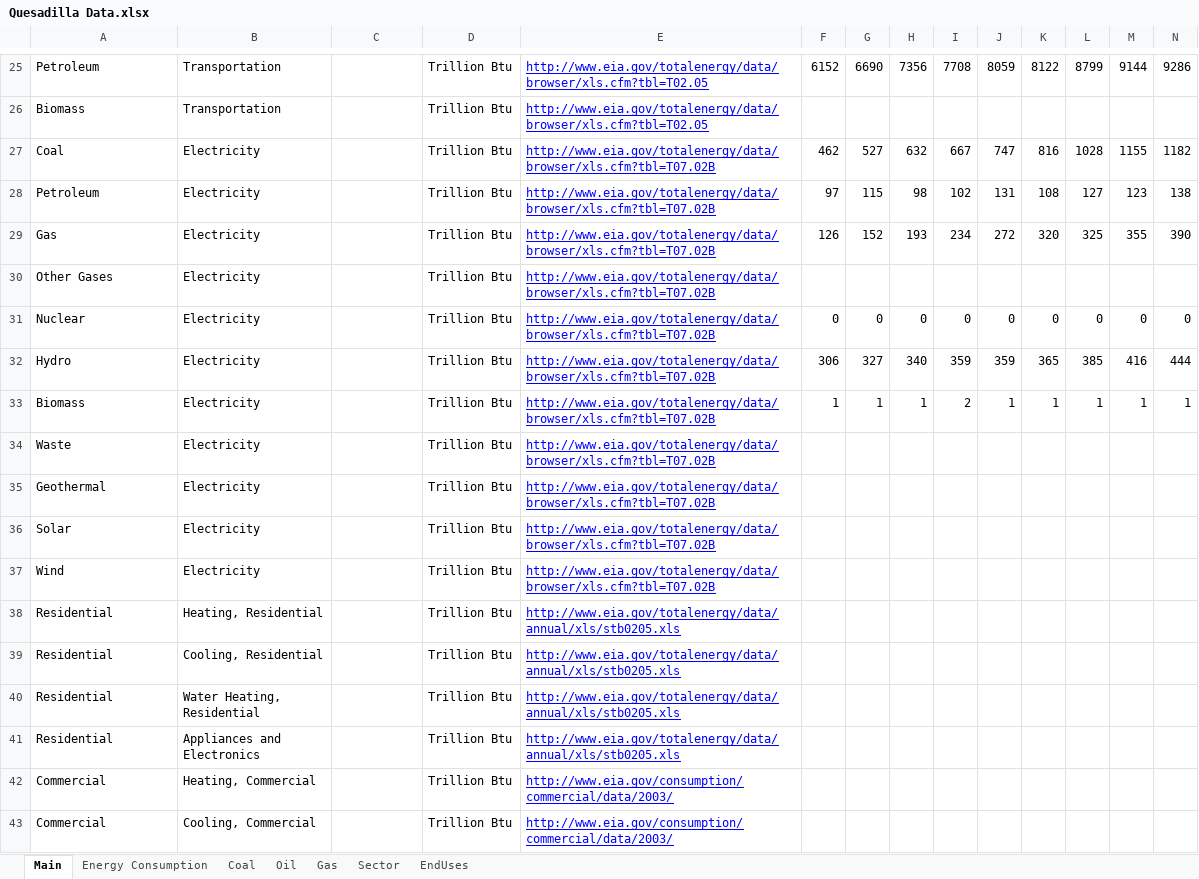
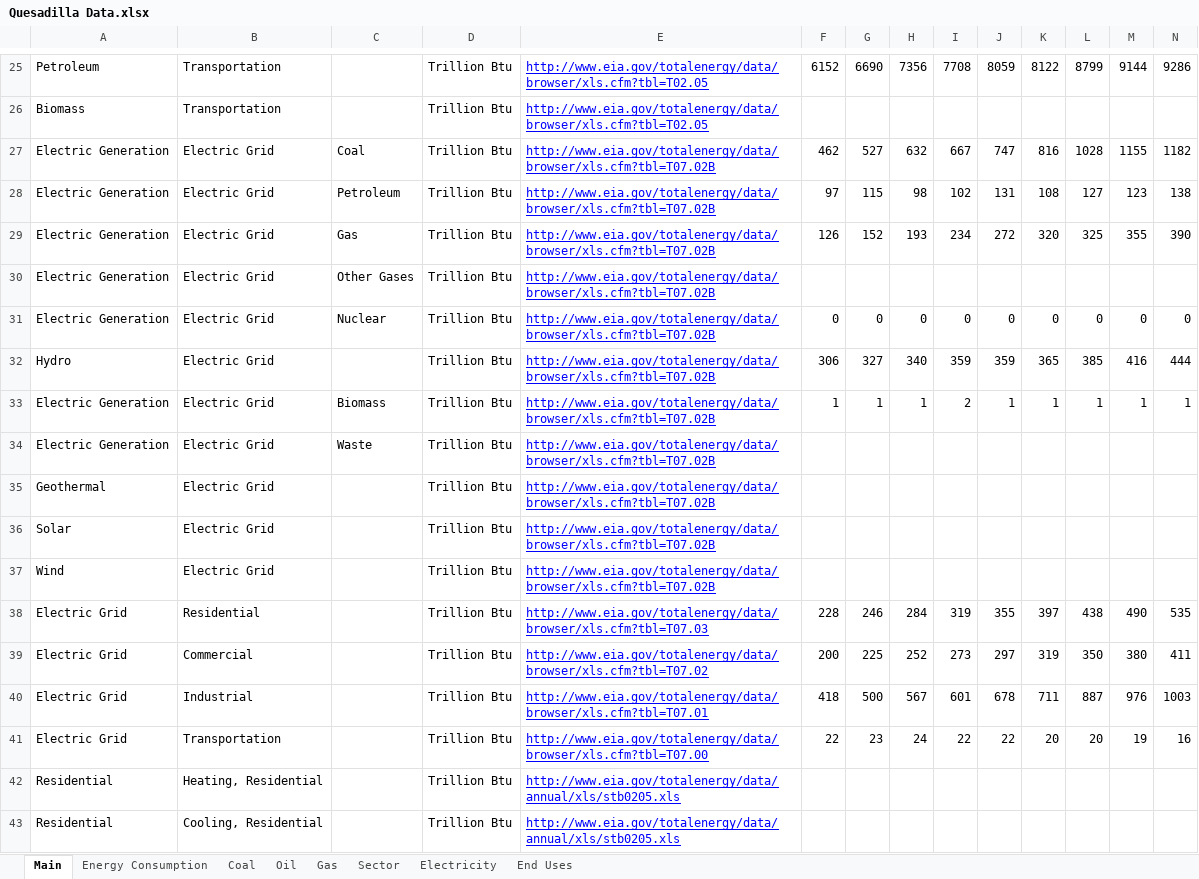
Before and after one commit to mdahlhausen/quesadilla, an Excel workbook: Quesadilla Data.xlsx, sheet Main, drawn as a sheet; only a part is shown, gaps mark what is left out; the shorter side is filled out with more unchanged rows; values as stored, in another font and other column widths than the file's, no borders; rows hold the shown columns only; the diff names each change by its address in the sheet, - before the commit and + after, or states it on an @@ line.

Commit message:
added electric generation

```diff
--- a/Quesadilla Data.xlsx (sheet Main)
+++ b/Quesadilla Data.xlsx (sheet Main)
-sheet tab: EndUses
+sheet tab: Electricity
+sheet tab: End Uses
-A27: Coal
+A27: Electric Generation
-B27:B37: Electricity
+B27:B37: Electric Grid
-C27: (empty)
+C27: Coal
-A28: Petroleum
+A28: Electric Generation
-C28: (empty)
+C28: Petroleum
-A29: Gas
+A29: Electric Generation
-C29: (empty)
+C29: Gas
-A30: Other Gases
+A30: Electric Generation
-C30: (empty)
+C30: Other Gases
-A31: Nuclear
+A31: Electric Generation
-C31: (empty)
+C31: Nuclear
-A33: Biomass
+A33: Electric Generation
-C33: (empty)
+C33: Biomass
-A34: Waste
+A34: Electric Generation
-C34: (empty)
+C34: Waste
+row 38: Electric Grid | Residential |  | Trillion Btu | http://www.eia.gov/totalenergy/data/browser/xls.cfm?tbl=T07.03 | 228 | 246 | 284 | 319 | 355 | 397 | 438 | 490 | 535
+row 39: Electric Grid | Commercial |  | Trillion Btu | http://www.eia.gov/totalenergy/data/browser/xls.cfm?tbl=T07.02 | 200 | 225 | 252 | 273 | 297 | 319 | 350 | 380 | 411
+row 40: Electric Grid | Industrial |  | Trillion Btu | http://www.eia.gov/totalenergy/data/browser/xls.cfm?tbl=T07.01 | 418 | 500 | 567 | 601 | 678 | 711 | 887 | 976 | 1003
+row 41: Electric Grid | Transportation |  | Trillion Btu | http://www.eia.gov/totalenergy/data/browser/xls.cfm?tbl=T07.00 | 22 | 23 | 24 | 22 | 22 | 20 | 20 | 19 | 16
```
Also changed, not shown: sheet Energy Consumption, sheet Electricity, sheet Coal, 1 other file.
